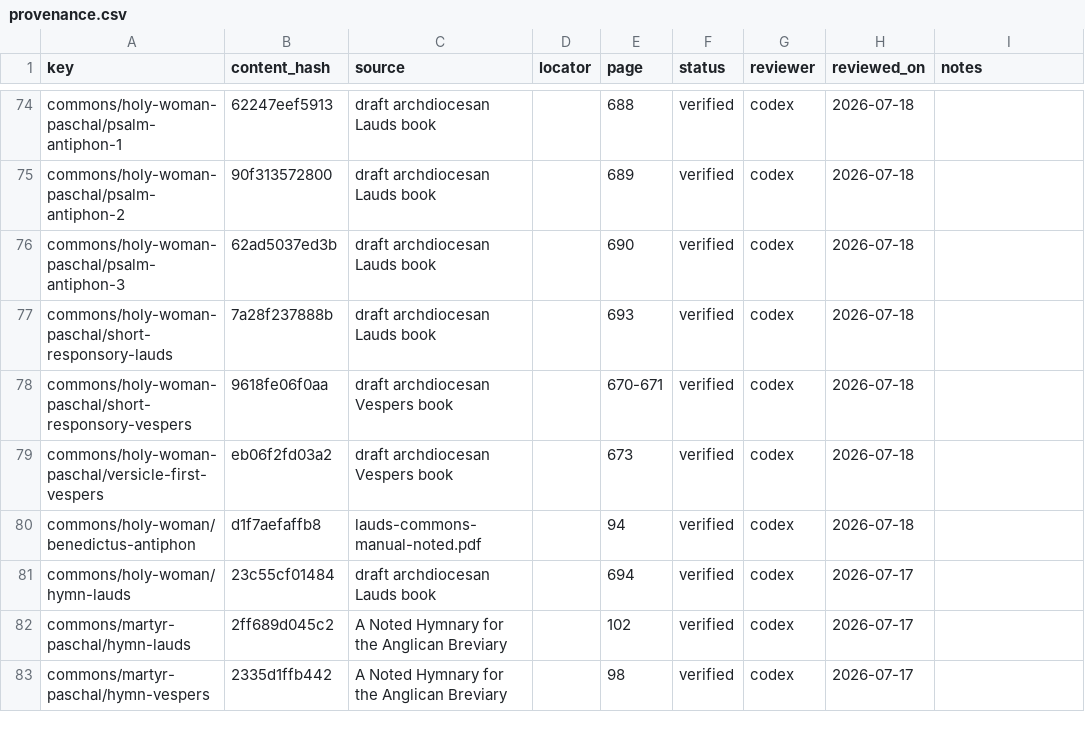
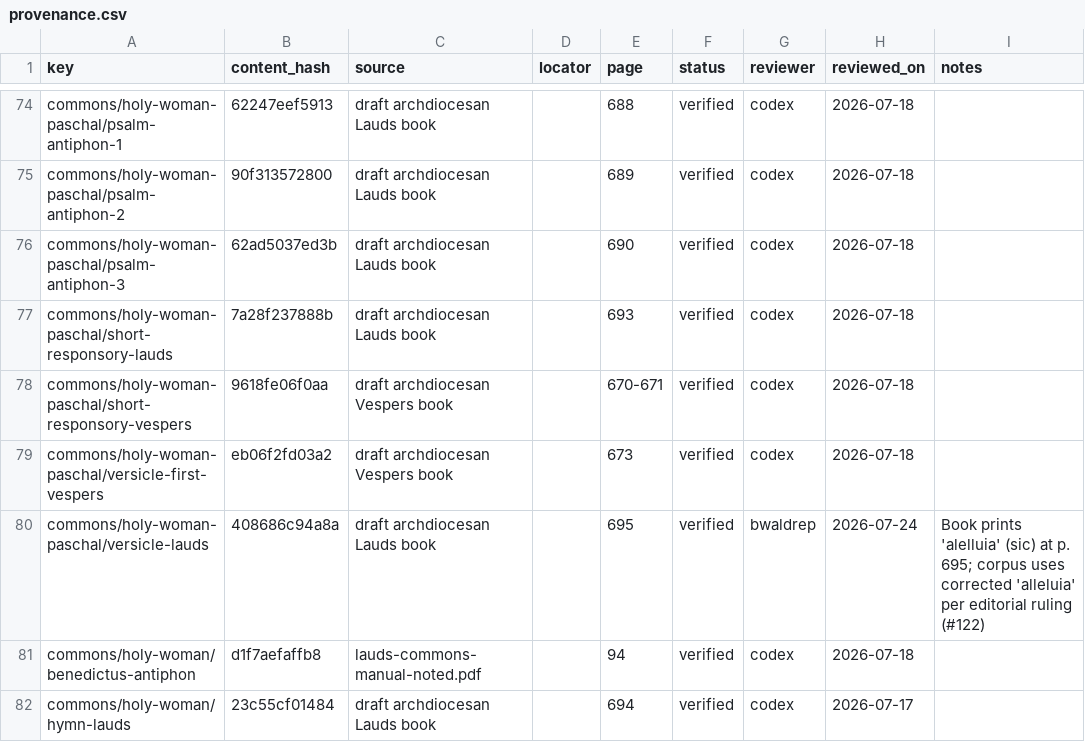
Before and after one commit to orthodoxwest/office, a CSV file: data/review/provenance.csv, drawn as a sheet; only a part is shown, gaps mark what is left out; the shorter side is filled out with more unchanged rows; the diff names each change by its address in the sheet, - before the commit and + after, or states it on an @@ line.

```diff
--- a/data/review/provenance.csv
+++ b/data/review/provenance.csv
+row 80: commons/holy-woman-paschal/versicle-lauds | 408686c94a8a | draft archdiocesan Lauds book |  | 695 | verified | bwaldrep | 2026-07-24 | Book prints 'alelluia' (sic) at p. 695; corpus uses corrected 'alleluia' per editorial ruling (#122)
```
Also changed, not shown: data/review/prescreen.csv, 1 other file.
